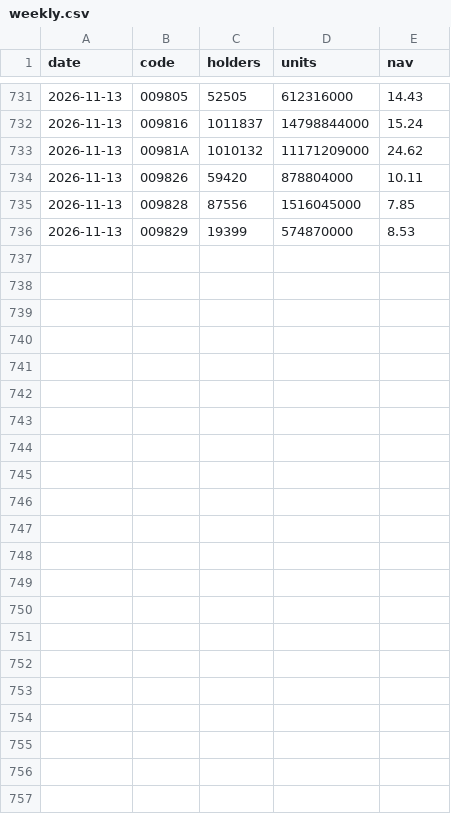
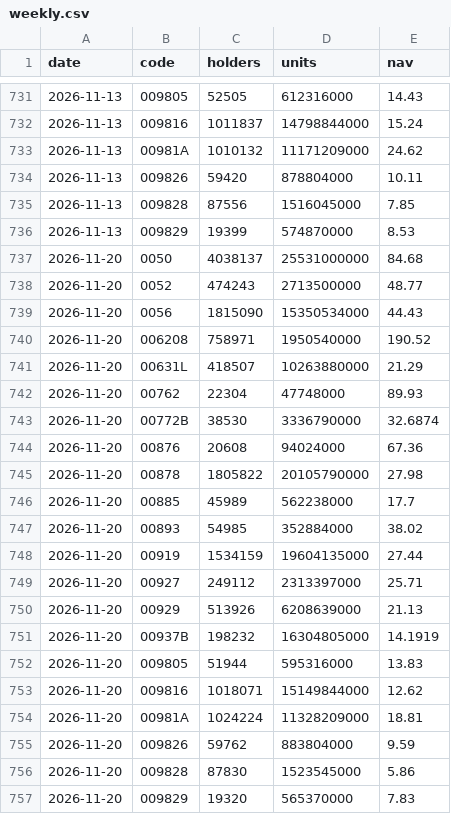
Before and after one commit to jey2204-creator/etf, a CSV file: data/weekly.csv, drawn as a sheet; only a part is shown, gaps mark what is left out.

```diff
--- a/data/weekly.csv
+++ b/data/weekly.csv
@@ -736 +736,22 @@ date,code,holders,units,nav
 2026-11-13,009829,19399,574870000,8.53
+2026-11-20,0050,4038137,25531000000,84.68
+2026-11-20,0052,474243,2713500000,48.77
+2026-11-20,0056,1815090,15350534000,44.43
+2026-11-20,006208,758971,1950540000,190.52
+2026-11-20,00631L,418507,10263880000,21.29
+2026-11-20,00762,22304,47748000,89.93
+2026-11-20,00772B,38530,3336790000,32.6874
+2026-11-20,00876,20608,94024000,67.36
+2026-11-20,00878,1805822,20105790000,27.98
+2026-11-20,00885,45989,562238000,17.7
+2026-11-20,00893,54985,352884000,38.02
+2026-11-20,00919,1534159,19604135000,27.44
+2026-11-20,00927,249112,2313397000,25.71
+2026-11-20,00929,513926,6208639000,21.13
+2026-11-20,00937B,198232,16304805000,14.1919
+2026-11-20,009805,51944,595316000,13.83
+2026-11-20,009816,1018071,15149844000,12.62
+2026-11-20,00981A,1024224,11328209000,18.81
+2026-11-20,009826,59762,883804000,9.59
+2026-11-20,009828,87830,1523545000,5.86
+2026-11-20,009829,19320,565370000,7.83
```
Also changed, not shown: data/history.csv, 2 other files.
